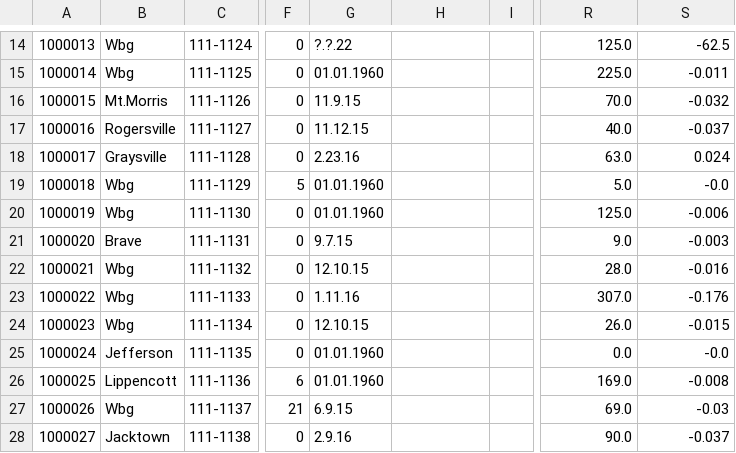
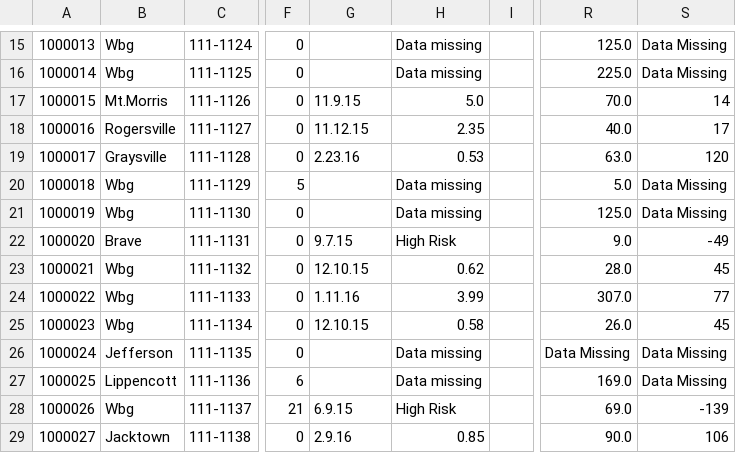
Before and after one commit to marv070/Community_service, a CSV file: community_service_update.csv, drawn as a sheet; only a part is shown, gaps mark what is left out; addresses are those after the commit; the diff covers the shown part only; the diff names each change by its address in the sheet, - before the commit and + after, or states it on an @@ line.

```diff
--- a/community_service_update.csv
+++ b/community_service_update.csv
-G15: ?.?.22
+G15: (empty)
-H15:H16: (empty)
+H15:H16: Data missing
-S15: -62.5
+S15: Data Missing
-G16: 01.01.1960
+G16: (empty)
-S16: -0.011
+S16: Data Missing
-H17: (empty)
+H17: 5.0
-S17: -0.032
+S17: 14
-H18: (empty)
+H18: 2.35
-S18: -0.037
+S18: 17
-H19: (empty)
+H19: 0.53
-S19: 0.024
+S19: 120
-G20:G21: 01.01.1960
+G20:G21: (empty)
-H20:H21: (empty)
+H20:H21: Data missing
-S20: -0.0
+S20: Data Missing
-S21: -0.006
+S21: Data Missing
-H22: (empty)
+H22: High Risk
-S22: -0.003
+S22: -49
-H23: (empty)
+H23: 0.62
-S23: -0.016
+S23: 45
-H24: (empty)
+H24: 3.99
-S24: -0.176
+S24: 77
-H25: (empty)
+H25: 0.58
-S25: -0.015
+S25: 45
-G26:G27: 01.01.1960
+G26:G27: (empty)
-H26:H27: (empty)
+H26:H27: Data missing
-R26: 0.0
+R26: Data Missing
-S26: -0.0
+S26: Data Missing
-S27: -0.008
+S27: Data Missing
-H28: (empty)
+H28: High Risk
-S28: -0.03
+S28: -139
-H29: (empty)
+H29: 0.85
-S29: -0.037
+S29: 106
```
Also changed, not shown: 1 added row and 120 edited cells elsewhere in this file, 1 other file.
